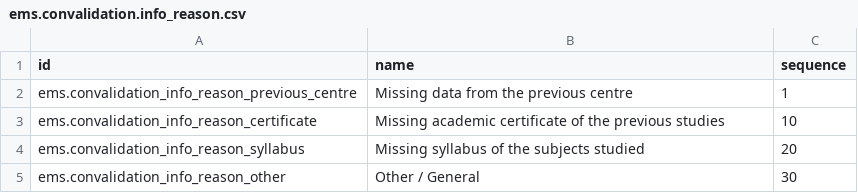
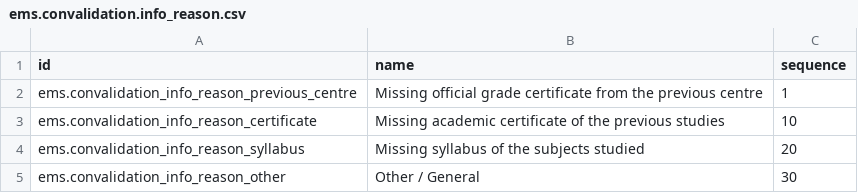
Before and after one commit to ElPuig/EMS, a CSV file: data/main/ems.convalidation.info_reason.csv, drawn as a sheet.

```diff
--- a/data/main/ems.convalidation.info_reason.csv
+++ b/data/main/ems.convalidation.info_reason.csv
@@ -1,3 +1,3 @@
 id,name,sequence
-"ems.convalidation_info_reason_previous_centre","Missing data from the previous centre",1
+"ems.convalidation_info_reason_previous_centre","Missing official grade certificate from the previous centre",1
 "ems.convalidation_info_reason_certificate","Missing academic certificate of the previous studies",10
```
Also changed, not shown: 13 other files.
